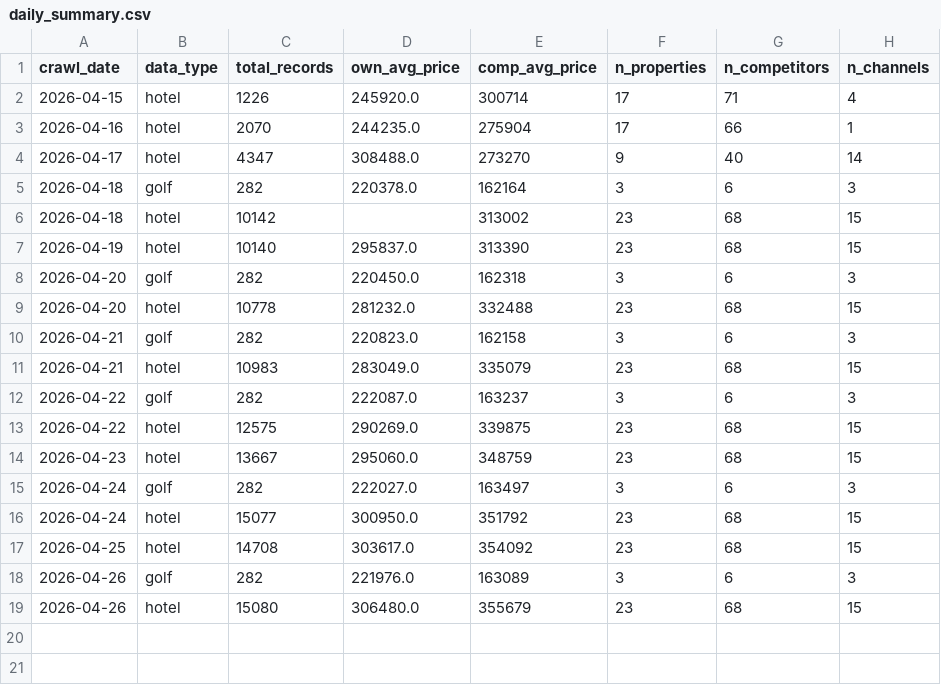
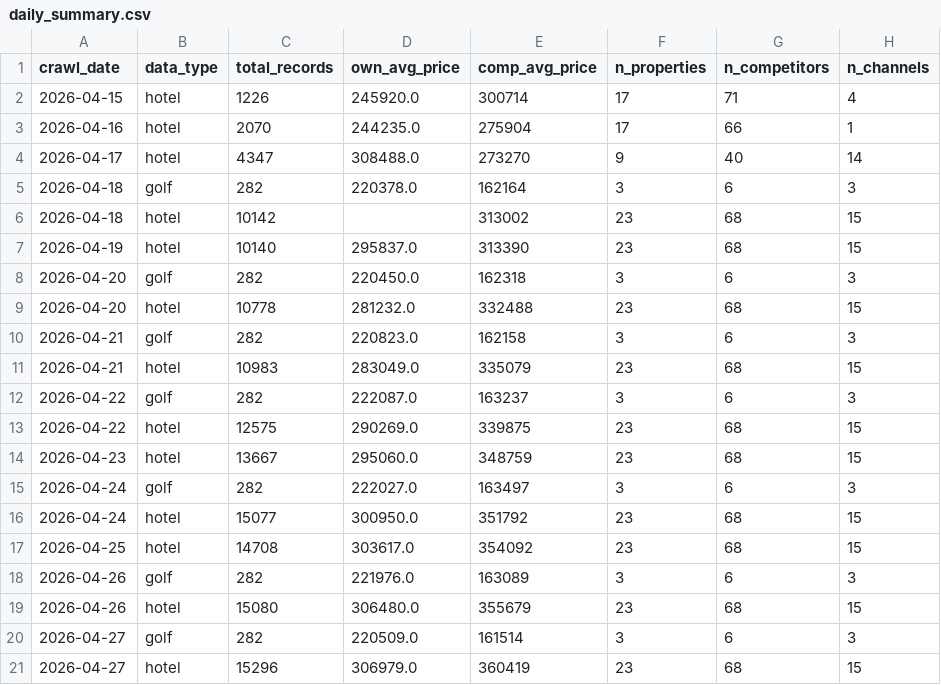
Before and after one commit to cksals00-ai/sono-competitor-crawler, a CSV file: analytics/daily_summary.csv, drawn as a sheet.

```diff
--- a/analytics/daily_summary.csv
+++ b/analytics/daily_summary.csv
@@ -19 +19,3 @@
 2026-04-26,hotel,15080,306480.0,355679,23,68,15
+2026-04-27,golf,282,220509.0,161514,3,6,3
+2026-04-27,hotel,15296,306979.0,360419,23,68,15
```
Also changed, not shown: analytics/golf_price_pivot.csv, 9 other files.
